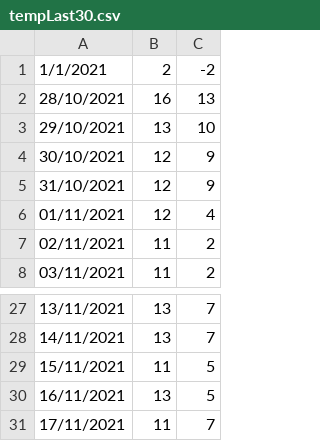
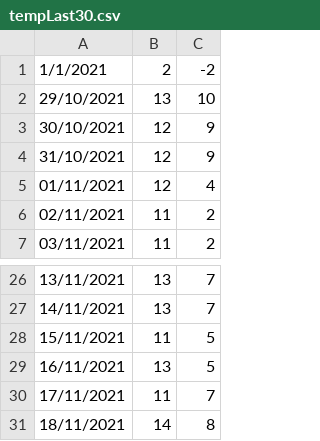
Before and after one commit to vonald/weather, a CSV file: vis/tempLast30.csv, drawn as a sheet; only a part is shown, gaps mark what is left out; removed rows and columns are numbered as before the commit, all else as after; the diff names each change by its address in the sheet, - before the commit and + after, or states it on an @@ line.

```diff
--- a/vis/tempLast30.csv
+++ b/vis/tempLast30.csv
-row 2: 28/10/2021 | 16 | 13
+row 31: 18/11/2021 | 14 | 8
```
Also changed, not shown: vis/last30.csv, 2 other files.
